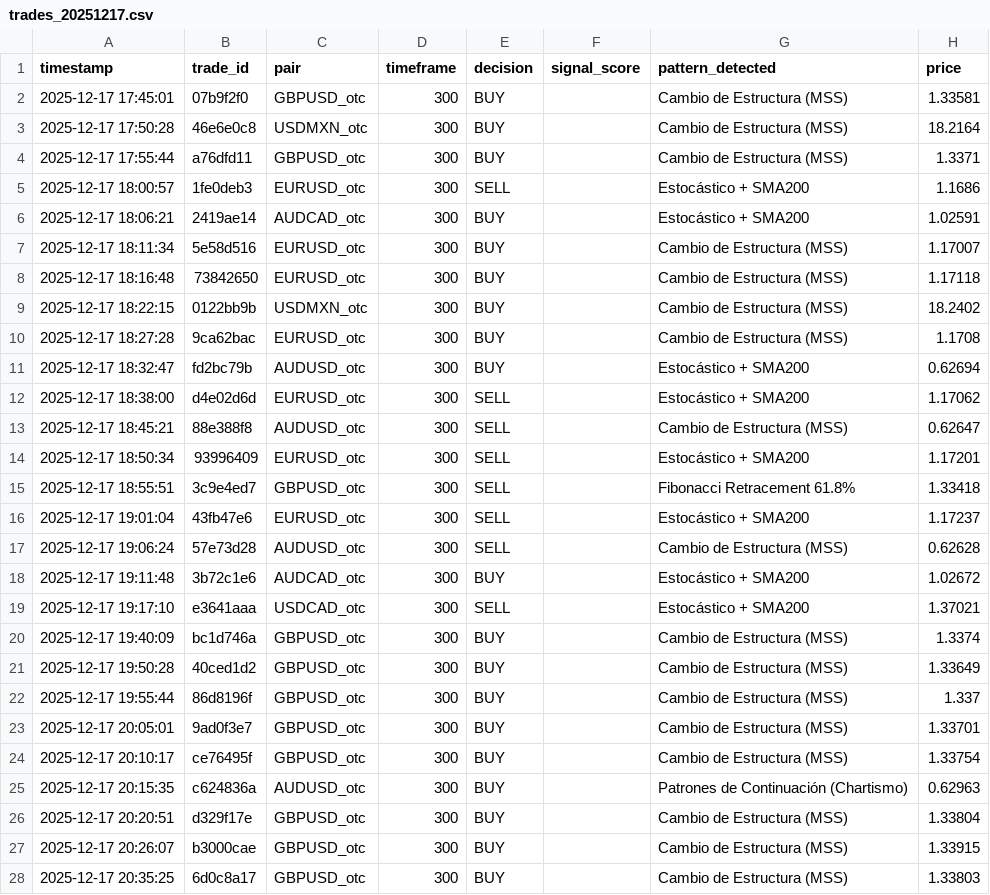
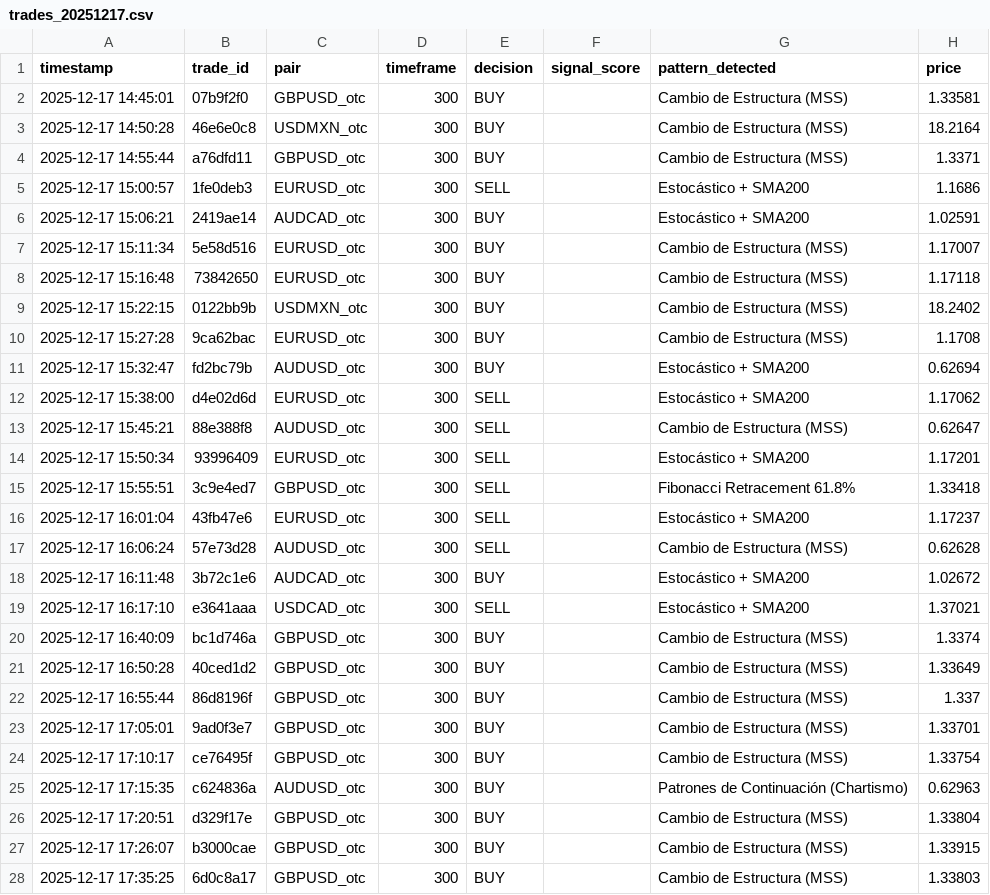
Before and after one commit to guillebonutto/BotPiola-, a CSV file: logs/trades/trades_20251217.csv, drawn as a sheet; only a part is shown; the diff covers the shown part only; the diff names each change by its address in the sheet, - before the commit and + after, or states it on an @@ line.

```diff
--- a/logs/trades/trades_20251217.csv
+++ b/logs/trades/trades_20251217.csv
-A2 (timestamp): 2025-12-17 17:45:01
+A2 (timestamp): 2025-12-17 14:45:01
-A3 (timestamp): 2025-12-17 17:50:28
+A3 (timestamp): 2025-12-17 14:50:28
-A4 (timestamp): 2025-12-17 17:55:44
+A4 (timestamp): 2025-12-17 14:55:44
-A5 (timestamp): 2025-12-17 18:00:57
+A5 (timestamp): 2025-12-17 15:00:57
-A6 (timestamp): 2025-12-17 18:06:21
+A6 (timestamp): 2025-12-17 15:06:21
-A7 (timestamp): 2025-12-17 18:11:34
+A7 (timestamp): 2025-12-17 15:11:34
-A8 (timestamp): 2025-12-17 18:16:48
+A8 (timestamp): 2025-12-17 15:16:48
-A9 (timestamp): 2025-12-17 18:22:15
+A9 (timestamp): 2025-12-17 15:22:15
-A10 (timestamp): 2025-12-17 18:27:28
+A10 (timestamp): 2025-12-17 15:27:28
-A11 (timestamp): 2025-12-17 18:32:47
+A11 (timestamp): 2025-12-17 15:32:47
-A12 (timestamp): 2025-12-17 18:38:00
+A12 (timestamp): 2025-12-17 15:38:00
-A13 (timestamp): 2025-12-17 18:45:21
+A13 (timestamp): 2025-12-17 15:45:21
-A14 (timestamp): 2025-12-17 18:50:34
+A14 (timestamp): 2025-12-17 15:50:34
-A15 (timestamp): 2025-12-17 18:55:51
+A15 (timestamp): 2025-12-17 15:55:51
-A16 (timestamp): 2025-12-17 19:01:04
+A16 (timestamp): 2025-12-17 16:01:04
-A17 (timestamp): 2025-12-17 19:06:24
+A17 (timestamp): 2025-12-17 16:06:24
-A18 (timestamp): 2025-12-17 19:11:48
+A18 (timestamp): 2025-12-17 16:11:48
-A19 (timestamp): 2025-12-17 19:17:10
+A19 (timestamp): 2025-12-17 16:17:10
-A20 (timestamp): 2025-12-17 19:40:09
+A20 (timestamp): 2025-12-17 16:40:09
-A21 (timestamp): 2025-12-17 19:50:28
+A21 (timestamp): 2025-12-17 16:50:28
-A22 (timestamp): 2025-12-17 19:55:44
+A22 (timestamp): 2025-12-17 16:55:44
-A23 (timestamp): 2025-12-17 20:05:01
+A23 (timestamp): 2025-12-17 17:05:01
-A24 (timestamp): 2025-12-17 20:10:17
+A24 (timestamp): 2025-12-17 17:10:17
-A25 (timestamp): 2025-12-17 20:15:35
+A25 (timestamp): 2025-12-17 17:15:35
-A26 (timestamp): 2025-12-17 20:20:51
+A26 (timestamp): 2025-12-17 17:20:51
-A27 (timestamp): 2025-12-17 20:26:07
+A27 (timestamp): 2025-12-17 17:26:07
-A28 (timestamp): 2025-12-17 20:35:25
+A28 (timestamp): 2025-12-17 17:35:25
```
Also changed, not shown: 44 edited cells elsewhere in this file, logs/trades/trades_20251220.csv, logs/trades/trades_20251221.csv, 9 other files.
